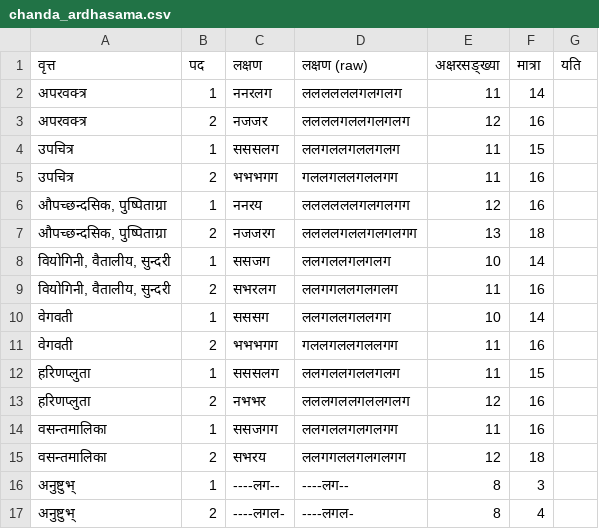
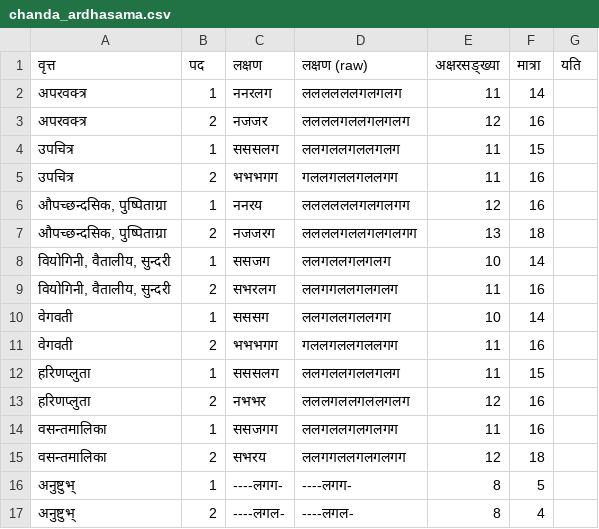
Before and after one commit to hrishikeshrt/chanda, a CSV file: chanda/data/chanda_ardhasama.csv, drawn as a sheet.

```diff
--- a/chanda/data/chanda_ardhasama.csv
+++ b/chanda/data/chanda_ardhasama.csv
@@ -15,3 +15,3 @@
 वसन्तमालिका,2,सभरय,ललगगललगलगलगग,12,18,
-अनुष्टुभ्,1,----लग--,----लग--,8,3,
+अनुष्टुभ्,1,----लगग-,----लगग-,8,5,
 अनुष्टुभ्,2,----लगल-,----लगल-,8,4,
```
Also changed, not shown: chanda/data/chanda_matra.csv, chanda/data/chanda_sama.csv, 2 other files.
